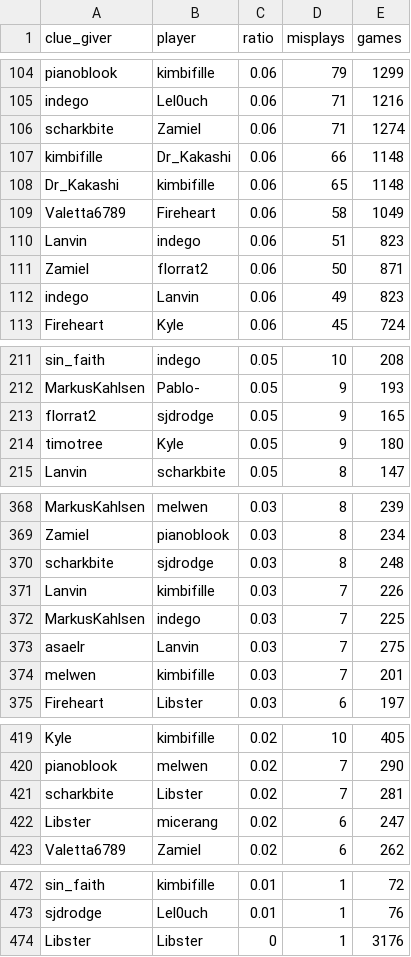
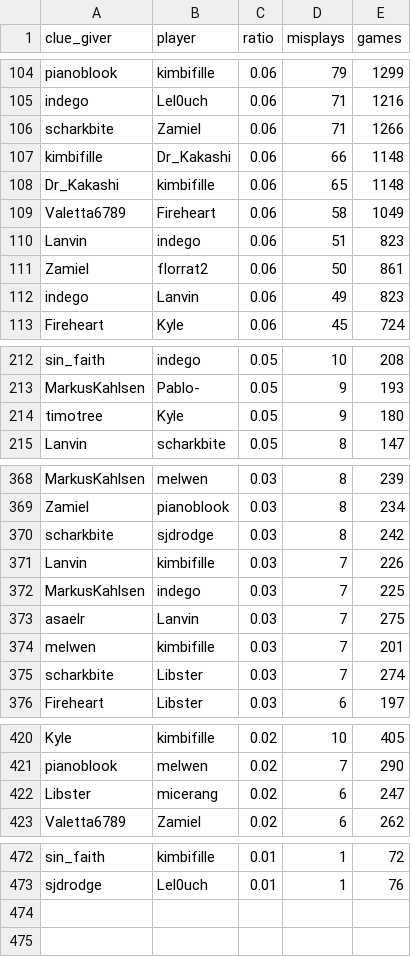
Before and after one commit to Aigul9/hanabi-stats, a TSV file: output/rank/misplays_pairs.tsv, drawn as a sheet; only a part is shown, gaps mark what is left out; the diff covers the shown part only.

Commit message:
add table of bugged games, misplays in pairs

```diff
--- a/output/rank/misplays_pairs.tsv
+++ b/output/rank/misplays_pairs.tsv
@@ -105,3 +105,3 @@ pianoblook	kimbifille	0.06	79	1299
 indego	Lel0uch	0.06	71	1216
-scharkbite	Zamiel	0.06	71	1274
+scharkbite	Zamiel	0.06	71	1266
 kimbifille	Dr_Kakashi	0.06	66	1148
@@ -110,3 +110,3 @@ Valetta6789	Fireheart	0.06	58	1049
 Lanvin	indego	0.06	51	823
-Zamiel	florrat2	0.06	50	871
+Zamiel	florrat2	0.06	50	861
 indego	Lanvin	0.06	49	823
@@ -212,3 +213,2 @@ sin_faith	indego	0.05	10	208
 MarkusKahlsen	Pablo-	0.05	9	193
-florrat2	sjdrodge	0.05	9	165
 timotree	Kyle	0.05	9	180
@@ -369,3 +369,3 @@ MarkusKahlsen	melwen	0.03	8	239
 Zamiel	pianoblook	0.03	8	234
-scharkbite	sjdrodge	0.03	8	248
+scharkbite	sjdrodge	0.03	8	242
 Lanvin	kimbifille	0.03	7	226
@@ -374,2 +374,3 @@ asaelr	Lanvin	0.03	7	275
 melwen	kimbifille	0.03	7	201
+scharkbite	Libster	0.03	7	274
 Fireheart	Libster	0.03	6	197
@@ -420,3 +421,2 @@ Kyle	kimbifille	0.02	10	405
 pianoblook	melwen	0.02	7	290
-scharkbite	Libster	0.02	7	281
 Libster	micerang	0.02	6	247
@@ -473,2 +473 @@ sin_faith	kimbifille	0.01	1	72
 sjdrodge	Lel0uch	0.01	1	76
-Libster	Libster	0	1	3176
```
Also changed, not shown: 5 added rows, 4 removed rows and 19 edited cells elsewhere in this file, 3 other files.
